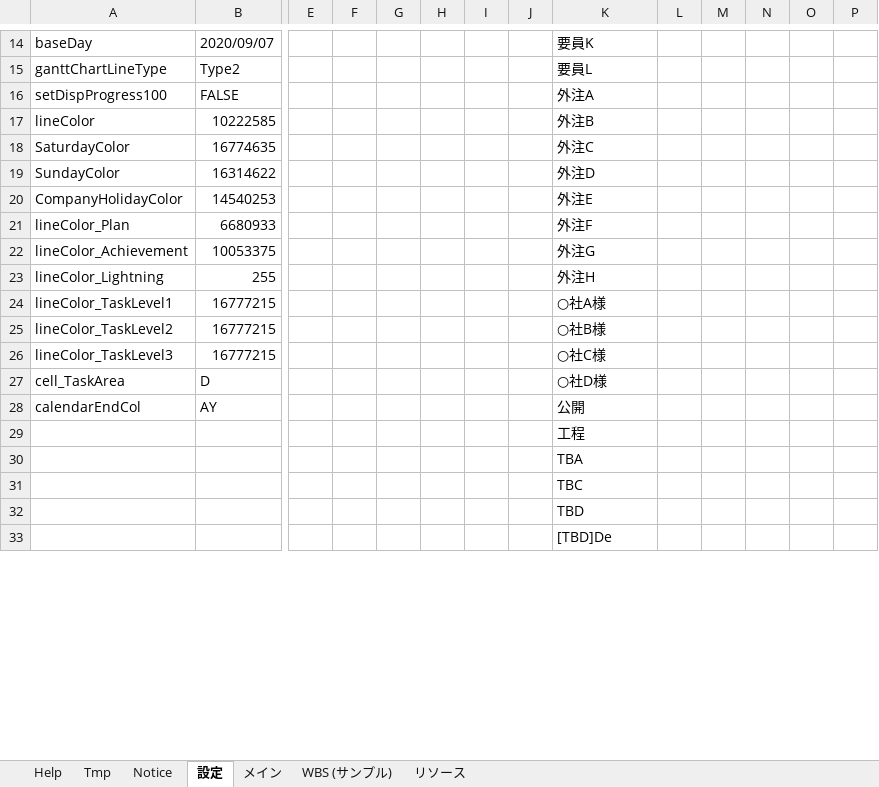
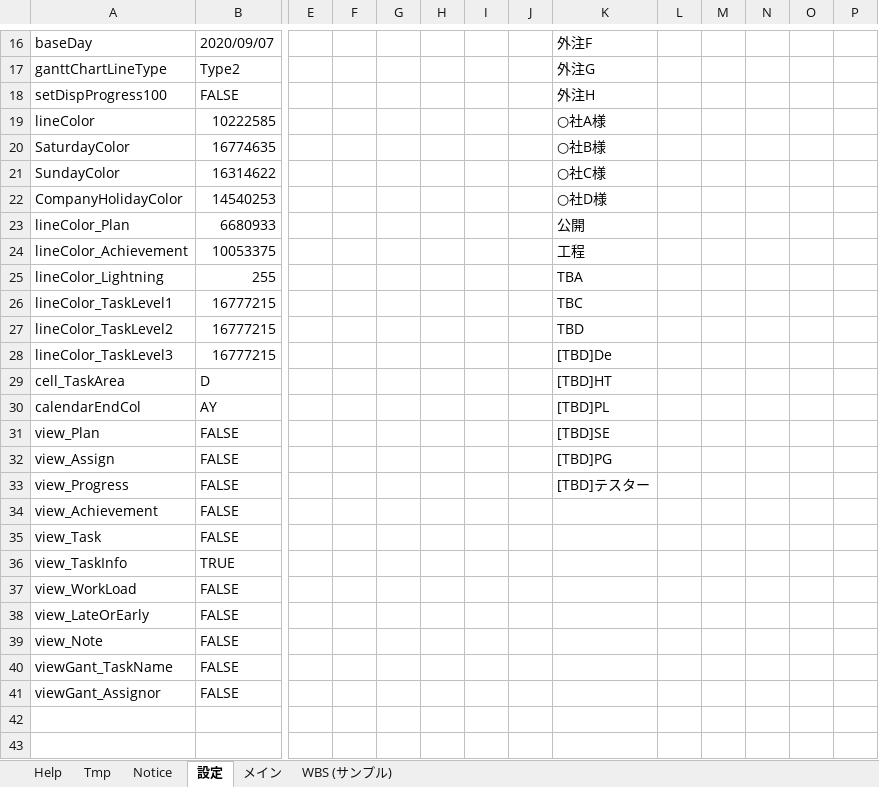
Before and after one commit to bkoizumi/WBS, an Excel workbook: WBS.xlsm, sheet 設定, drawn as a sheet; only a part is shown, gaps mark what is left out; values as stored, in another font and other column widths than the file's, no cell formats; removed rows and columns are numbered as before the commit, all else as after; rows hold the shown columns only; the diff covers the shown part only; the diff names each change by its address in the sheet, - before the commit and + after, or states it on an @@ line.

```diff
--- a/WBS.xlsm (sheet 設定)
+++ b/WBS.xlsm (sheet 設定)
@@ sheet tab hidden: リソース @@
-K16: 要員K
+K16: 外注F
-K17: 要員L
+K17: 外注G
-K18: 外注A
+K18: 外注H
-K19: 外注B
+K19: ○社A様
-K20: 外注C
+K20: ○社B様
-K21: 外注D
+K21: ○社C様
-K22: 外注E
+K22: ○社D様
-K23: 外注F
+K23: 公開
-K24: 外注G
+K24: 工程
-K25: 外注H
+K25: TBA
-K26: ○社A様
+K26: TBC
-K27: ○社B様
+K27: TBD
-K28: ○社C様
+K28: [TBD]De
-K29: ○社D様
+K29: [TBD]HT
-K30: 公開
+K30: [TBD]PL
-row 29:  |  |  |  |  |  |  |  | 工程
-row 30:  |  |  |  |  |  |  |  | TBA
-row 31:  |  |  |  |  |  |  |  | TBC
+row 31: view_Plan | FALSE |  |  |  |  |  |  | [TBD]SE
+row 32: view_Assign | FALSE |  |  |  |  |  |  | [TBD]PG
+row 33: view_Progress | FALSE |  |  |  |  |  |  | [TBD]テスター
+row 34: view_Achievement | FALSE
+row 35: view_Task | FALSE
+row 36: view_TaskInfo | TRUE
+row 37: view_WorkLoad | FALSE
+row 38: view_LateOrEarly | FALSE
+row 39: view_Note | FALSE
+row 40: viewGant_TaskName | FALSE
+row 41: viewGant_Assignor | FALSE
-K42: TBD
+K42: (empty)
-K43: [TBD]De
+K43: (empty)
```
Also changed, not shown: 2 added rows and 67 edited cells elsewhere in this sheet, sheet メイン, cell formats, charts or pictures, 15 other files.
